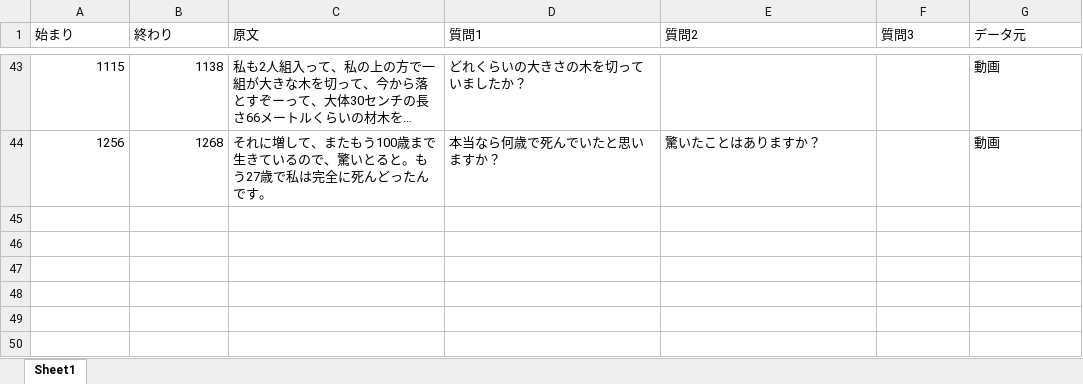
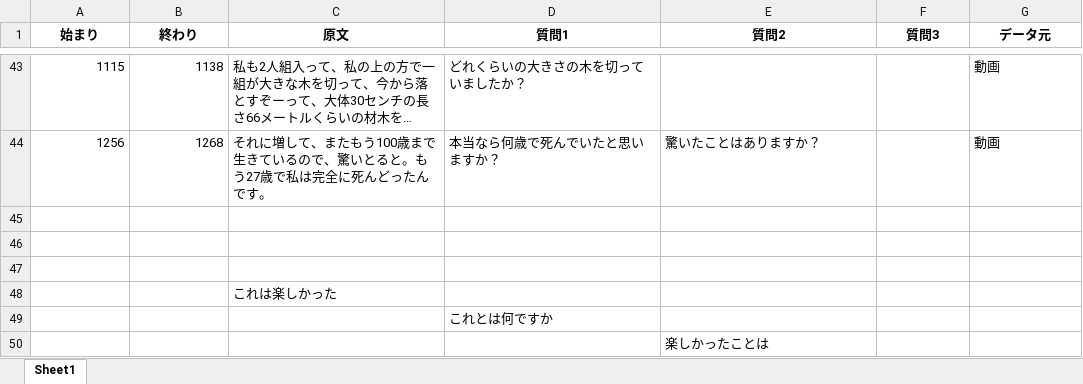
Before and after one commit to kouki-f/souzoukougaku_hikiage, an Excel workbook: data/question_test.xlsx, sheet Sheet1, drawn as a sheet; only a part is shown, gaps mark what is left out; long unchanged cells end in …; values as stored, in another font and other column widths than the file's, no borders; the diff names each change by its address in the sheet, - before the commit and + after, or states it on an @@ line.

```diff
--- a/data/question_test.xlsx (sheet Sheet1)
+++ b/data/question_test.xlsx (sheet Sheet1)
@@ A1:G1 bold: off → on, alignment: left → center @@
+row 45: (empty)
+row 46: (empty)
+row 47: (empty)
+row 48:  |  | これは楽しかった
+row 49:  |  |  | これとは何ですか
+row 50:  |  |  |  | 楽しかったことは
```
Also changed, not shown: 2 other files.
